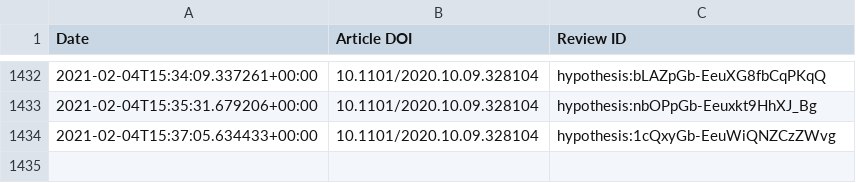
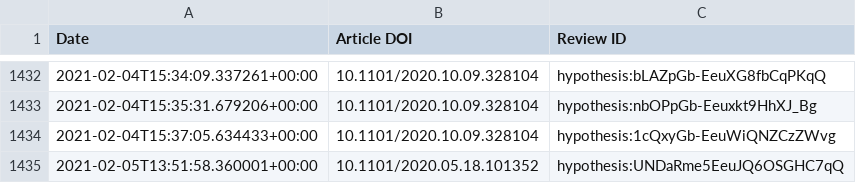
Before and after one commit to sciety/sciety, a CSV file: data/reviews/b560187e-f2fb-4ff9-a861-a204f3fc0fb0.csv, drawn as a sheet; only a part is shown, gaps mark what is left out.

Commit message:
Update Event Data

```diff
--- a/data/reviews/b560187e-f2fb-4ff9-a861-a204f3fc0fb0.csv
+++ b/data/reviews/b560187e-f2fb-4ff9-a861-a204f3fc0fb0.csv
@@ -1434 +1434,2 @@ Date,Article DOI,Review ID
 2021-02-04T15:37:05.634433+00:00,10.1101/2020.10.09.328104,hypothesis:1cQxyGb-EeuWiQNZCzZWvg
+2021-02-05T13:51:58.360001+00:00,10.1101/2020.05.18.101352,hypothesis:UNDaRme5EeuJQ6OSGHC7qQ
```
